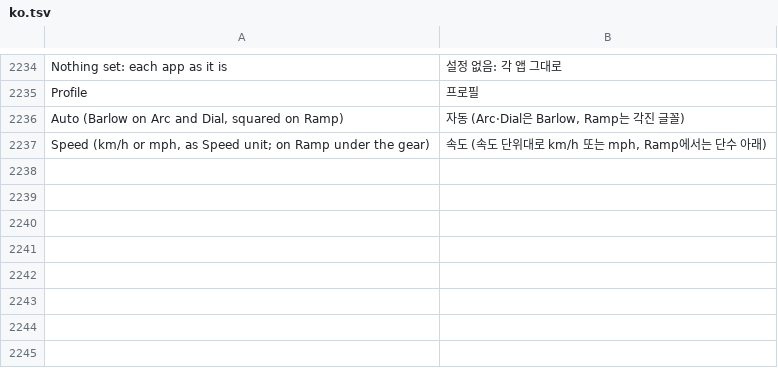
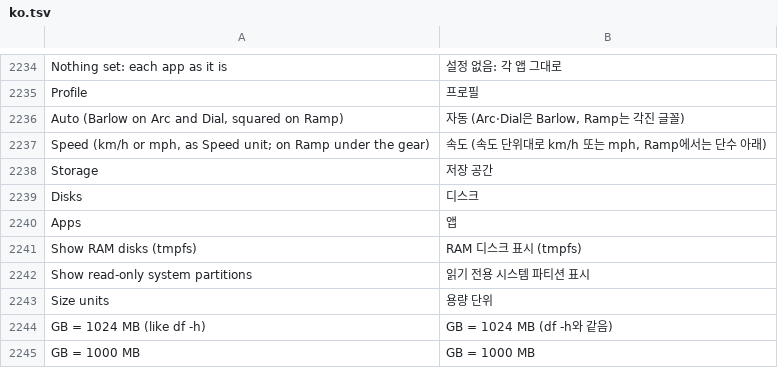
Before and after one commit to akakingj/idrive7-apps, a TSV file: kit/runtime/locales/ko.tsv, drawn as a sheet; only a part is shown, gaps mark what is left out.

```diff
--- a/kit/runtime/locales/ko.tsv
+++ b/kit/runtime/locales/ko.tsv
@@ -2237 +2237,9 @@ Auto (Barlow on Arc and Dial, squared on Ramp)	자동 (Arc·Dial은 Barlow, Ramp
 Speed (km/h or mph, as Speed unit; on Ramp under the gear)	속도 (속도 단위대로 km/h 또는 mph, Ramp에서는 단수 아래)
+Storage	저장 공간
+Disks	디스크
+Apps	앱
+Show RAM disks (tmpfs)	RAM 디스크 표시 (tmpfs)
+Show read-only system partitions	읽기 전용 시스템 파티션 표시
+Size units	용량 단위
+GB = 1024 MB (like df -h)	GB = 1024 MB (df -h와 같음)
+GB = 1000 MB	GB = 1000 MB
```
Also changed, not shown: 9 other files.
